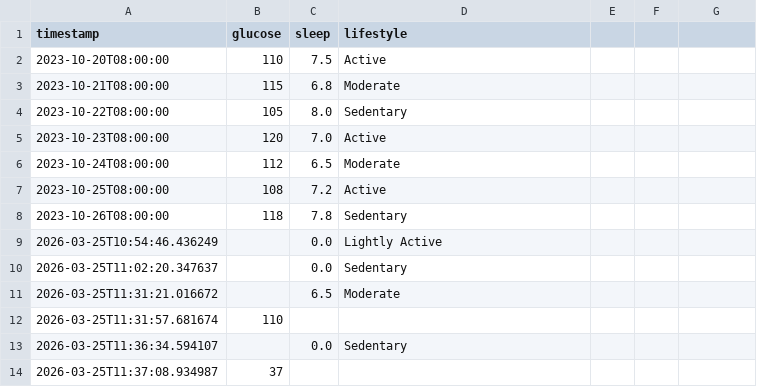
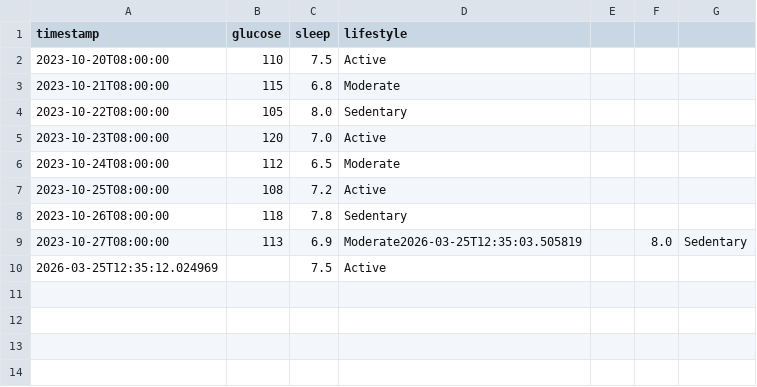
Before and after one commit to Deratheone/diabetes-risk-prediction, a CSV file: sensor_data.csv, drawn as a sheet.

```diff
--- a/sensor_data.csv
+++ b/sensor_data.csv
@@ -8,7 +8,3 @@ timestamp,glucose,sleep,lifestyle
 2023-10-26T08:00:00,118,7.8,Sedentary
-2026-03-25T10:54:46.436249,,0.0,Lightly Active
-2026-03-25T11:02:20.347637,,0.0,Sedentary
-2026-03-25T11:31:21.016672,,6.5,Moderate
-2026-03-25T11:31:57.681674,110,,
-2026-03-25T11:36:34.594107,,0.0,Sedentary
-2026-03-25T11:37:08.934987,37,,
+2023-10-27T08:00:00,113,6.9,Moderate2026-03-25T12:35:03.505819,,8.0,Sedentary
+2026-03-25T12:35:12.024969,,7.5,Active
```
Also changed, not shown: dataset_cleaned.csv, 12 other files.
